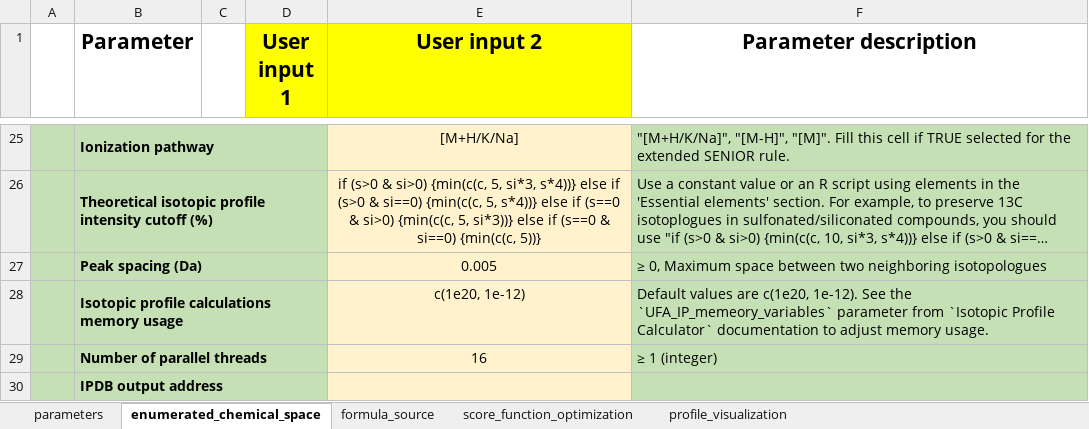
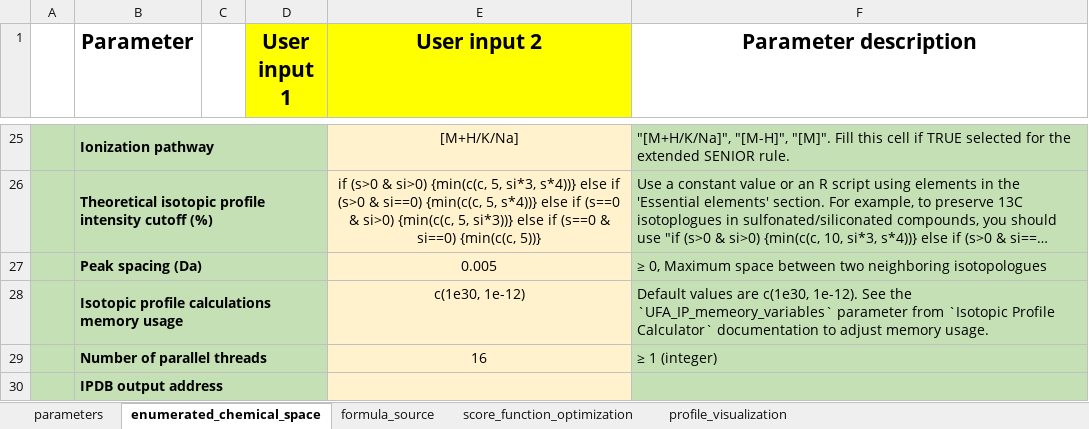
Before and after one commit to cran/IDSL.UFA, an Excel workbook: inst/extdata/UFA_parameters.xlsx, sheet enumerated_chemical_space, drawn as a sheet; only a part is shown, gaps mark what is left out; long unchanged cells end in …; values as stored, in another font and other column widths than the file's, no borders; the diff names each change by its address in the sheet, - before the commit and + after, or states it on an @@ line.

```diff
--- a/inst/extdata/UFA_parameters.xlsx (sheet enumerated_chemical_space)
+++ b/inst/extdata/UFA_parameters.xlsx (sheet enumerated_chemical_space)
-E28 (User input 2): c(1e20, 1e-12)
+E28 (User input 2): c(1e30, 1e-12)
-F28 (Parameter description): …values are c(1e20, 1e-12). See…
+F28 (Parameter description): …values are c(1e30, 1e-12). See…
```
Also changed, not shown: sheet formula_source, sheet profile_visualization, 33 other files.
